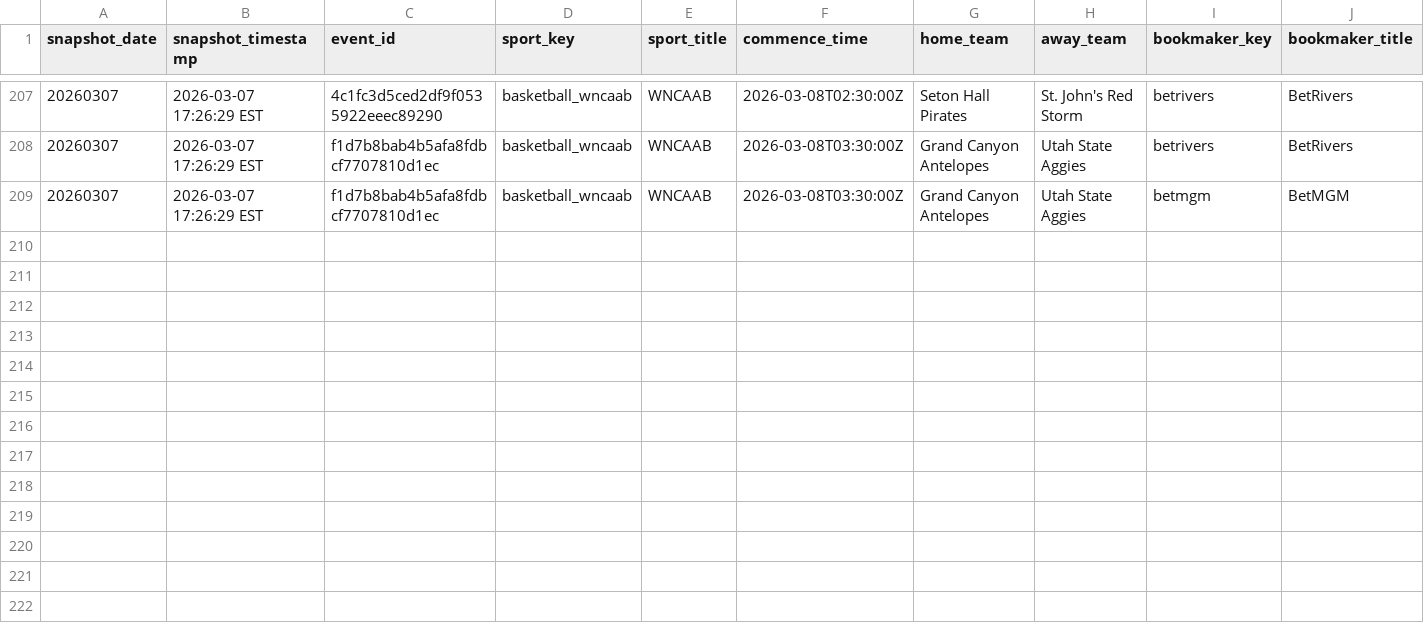
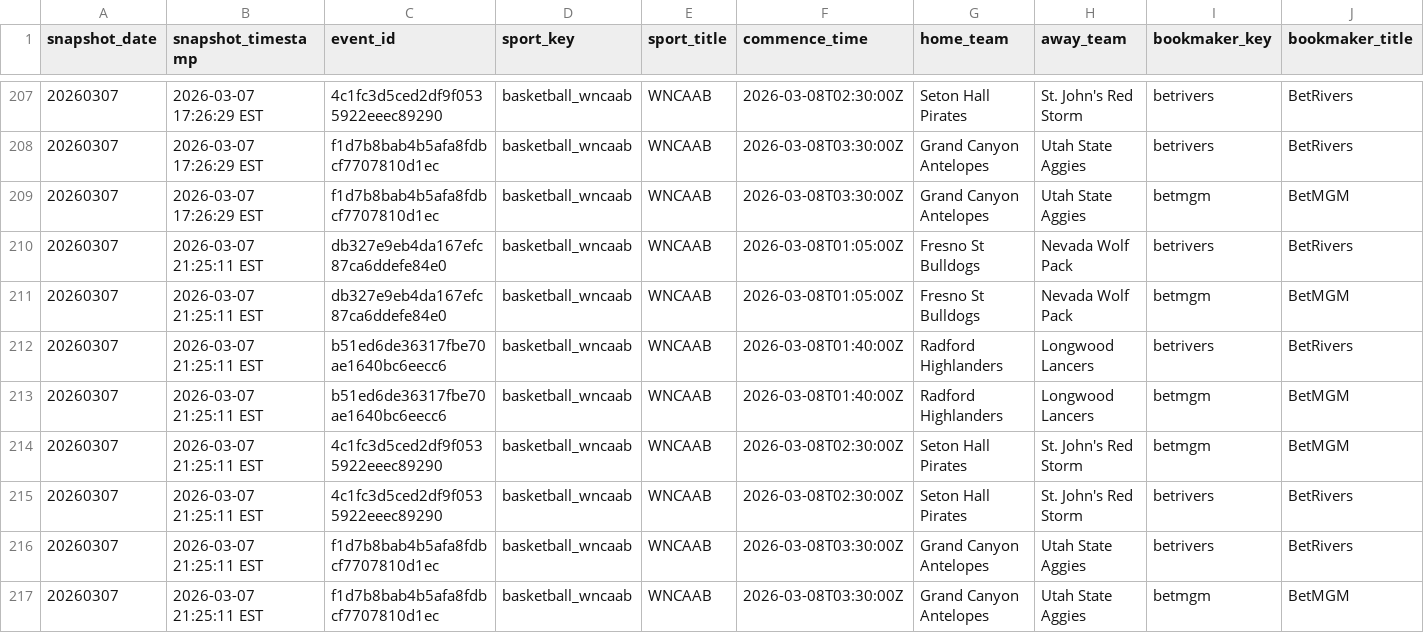
Before and after one commit to r-lars/nicar26-github-actions, a CSV file: data/wncaab_odds_20260307.csv, drawn as a sheet; only a part is shown, gaps mark what is left out; rows hold the shown columns only; the diff names each change by its address in the sheet, - before the commit and + after, or states it on an @@ line.

```diff
--- a/data/wncaab_odds_20260307.csv
+++ b/data/wncaab_odds_20260307.csv
+row 210: 20260307 | 2026-03-07 21:25:11 EST | db327e9eb4da167efc87ca6ddefe84e0 | basketball_wncaab | WNCAAB | 2026-03-08T01:05:00Z | Fresno St Bulldogs | Nevada Wolf Pack | betrivers | BetRivers
+row 211: 20260307 | 2026-03-07 21:25:11 EST | db327e9eb4da167efc87ca6ddefe84e0 | basketball_wncaab | WNCAAB | 2026-03-08T01:05:00Z | Fresno St Bulldogs | Nevada Wolf Pack | betmgm | BetMGM
+row 212: 20260307 | 2026-03-07 21:25:11 EST | b51ed6de36317fbe70ae1640bc6eecc6 | basketball_wncaab | WNCAAB | 2026-03-08T01:40:00Z | Radford Highlanders | Longwood Lancers | betrivers | BetRivers
+row 213: 20260307 | 2026-03-07 21:25:11 EST | b51ed6de36317fbe70ae1640bc6eecc6 | basketball_wncaab | WNCAAB | 2026-03-08T01:40:00Z | Radford Highlanders | Longwood Lancers | betmgm | BetMGM
+row 214: 20260307 | 2026-03-07 21:25:11 EST | 4c1fc3d5ced2df9f0535922eeec89290 | basketball_wncaab | WNCAAB | 2026-03-08T02:30:00Z | Seton Hall Pirates | St. John's Red Storm | betmgm | BetMGM
+row 215: 20260307 | 2026-03-07 21:25:11 EST | 4c1fc3d5ced2df9f0535922eeec89290 | basketball_wncaab | WNCAAB | 2026-03-08T02:30:00Z | Seton Hall Pirates | St. John's Red Storm | betrivers | BetRivers
+row 216: 20260307 | 2026-03-07 21:25:11 EST | f1d7b8bab4b5afa8fdbcf7707810d1ec | basketball_wncaab | WNCAAB | 2026-03-08T03:30:00Z | Grand Canyon Antelopes | Utah State Aggies | betrivers | BetRivers
+row 217: 20260307 | 2026-03-07 21:25:11 EST | f1d7b8bab4b5afa8fdbcf7707810d1ec | basketball_wncaab | WNCAAB | 2026-03-08T03:30:00Z | Grand Canyon Antelopes | Utah State Aggies | betmgm | BetMGM
```
Also changed, not shown: 1 other file.
